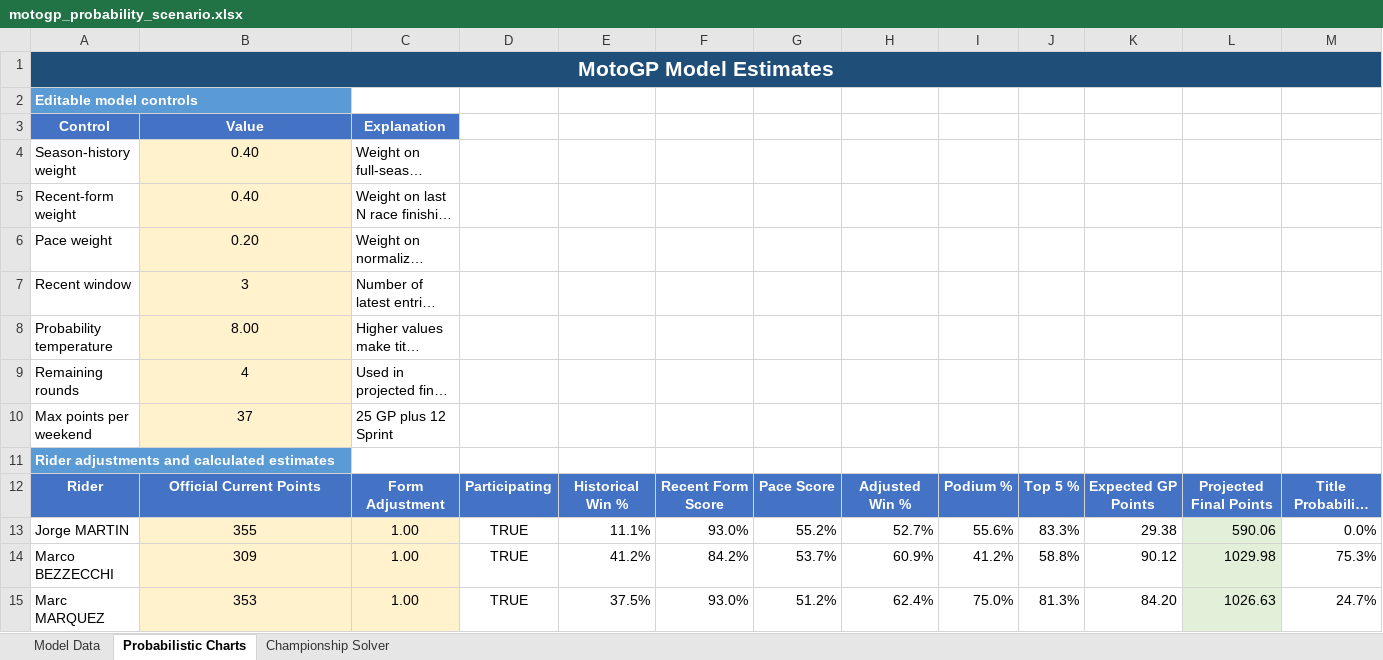
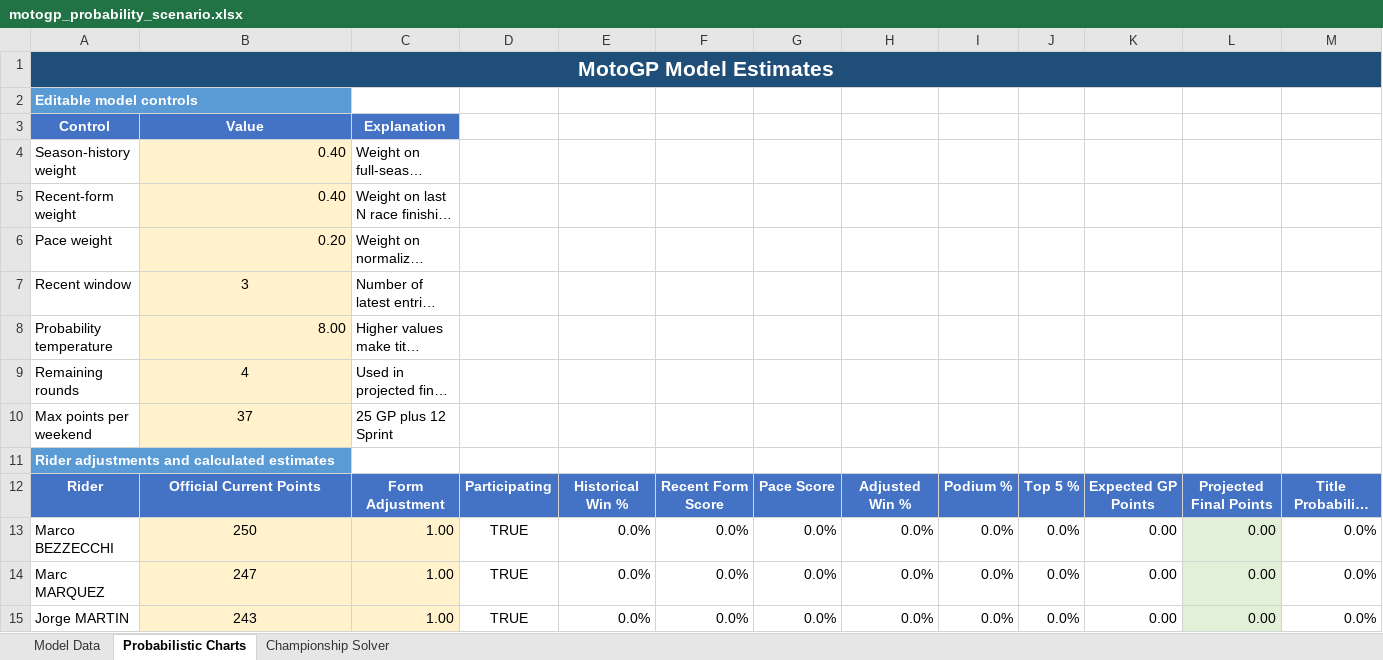
Before and after one commit to Mike17MH/MotoGP, an Excel workbook: Season_Analysis_2026/motogp_probability_scenario.xlsx, sheet Probabilistic Charts, drawn as a sheet; only a part is shown; long unchanged cells end in …; values as stored, in another font and other column widths than the file's, no borders; charts and pictures not drawn; removed rows and columns are numbered as before the commit, all else as after; the diff covers the shown part only; the diff names each change by its address in the sheet, - before the commit and + after, or states it on an @@ line.

```diff
--- a/Season_Analysis_2026/motogp_probability_scenario.xlsx (sheet Probabilistic Charts)
+++ b/Season_Analysis_2026/motogp_probability_scenario.xlsx (sheet Probabilistic Charts)
-B4:B6 alignment: center
+B4:B6 alignment: right
-B8 alignment: center
+B8 alignment: right
-row 13: Jorge MARTIN | 355 | 1.00 | TRUE | 11.1% | 93.0% | 55.2% | 52.7% | 55.6% | 83.3% | 29.38 | 590.06 | 0.0%
-B13: 309
+B13: 250
-C13:C14 alignment: center
+C13:C14 alignment: right
-E13: 41.2%
+E13: 0.0%
-F13: 84.2%
+F13: 0.0%
-G13: 53.7%
+G13: 0.0%
-H13: 60.9%
+H13: 0.0%
-I13: 41.2%
+I13: 0.0%
-J13: 58.8%
+J13: 0.0%
-K13: 90.12
+K13: 0.00
-L13: 1029.98
+L13: 0.00
-M13: 75.3%
+M13: 0.0%
-B14: 353
+B14: 247
-E14: 37.5%
+E14: 0.0%
-F14: 93.0%
+F14: 0.0%
-G14: 51.2%
+G14: 0.0%
-H14: 62.4%
+H14: 0.0%
-I14: 75.0%
+I14: 0.0%
-J14: 81.3%
+J14: 0.0%
-K14: 84.20
+K14: 0.00
-L14: 1026.63
+L14: 0.00
-M14: 24.7%
+M14: 0.0%
+row 15: Jorge MARTIN | 243 | 1.00 | TRUE | 0.0% | 0.0% | 0.0% | 0.0% | 0.0% | 0.0% | 0.00 | 0.00 | 0.0%
```
Also changed, not shown: 3 added rows, 3 removed rows, 214 edited cells and cell formats elsewhere in this sheet, sheet Model Data, sheet Championship Solver, formulas that keep their value, charts or pictures, Season_Analysis_2026/motogp_season_analysis.xlsx, 3 other files.
